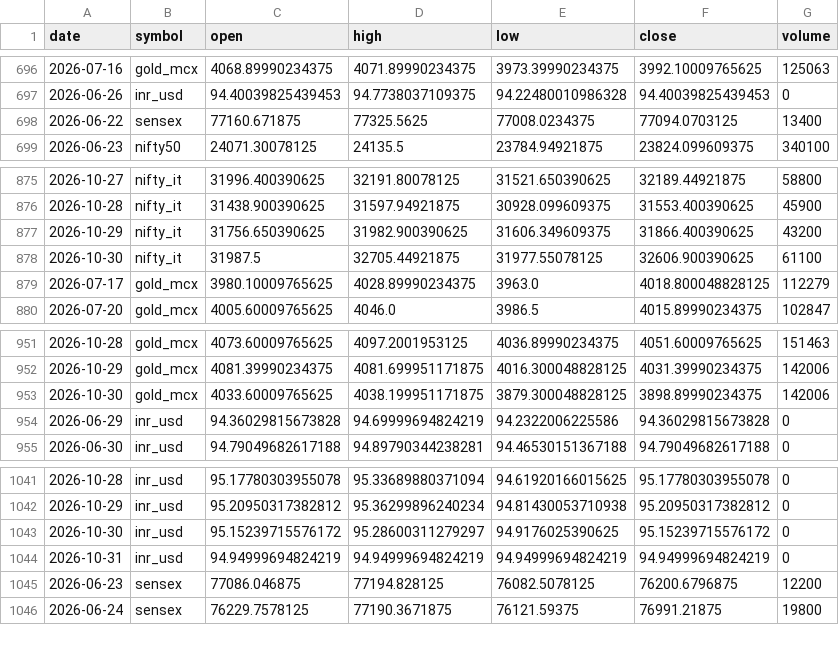
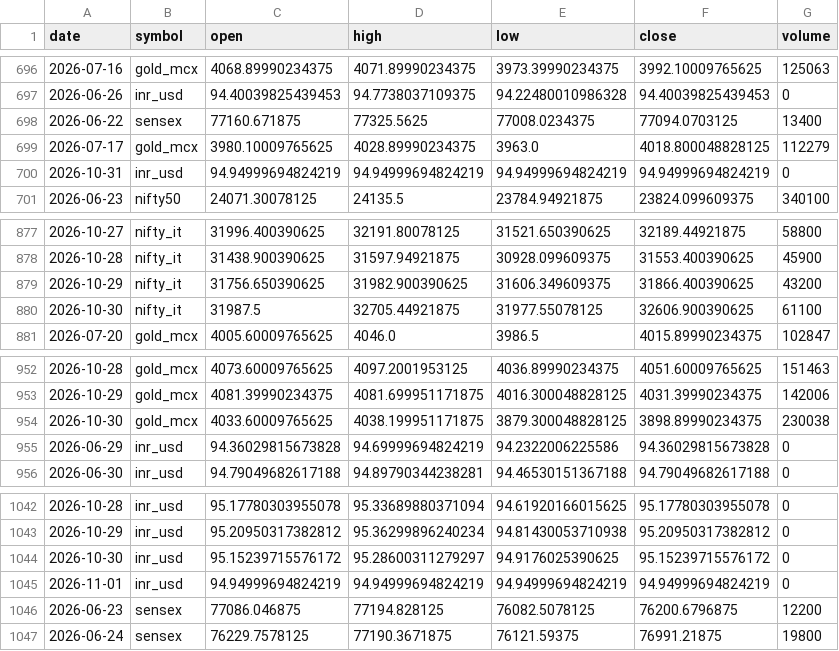
Before and after one commit to ImmadiVenkatesh/india-energy-dashboard, a CSV file: data/markets.csv, drawn as a sheet; only a part is shown, gaps mark what is left out.

```diff
--- a/data/markets.csv
+++ b/data/markets.csv
@@ -698,2 +698,4 @@ date,symbol,open,high,low,close,volume
 2026-06-22,sensex,77160.671875,77325.5625,77008.0234375,77094.0703125,13400
+2026-07-17,gold_mcx,3980.10009765625,4028.89990234375,3963.0,4018.800048828125,112279
+2026-10-31,inr_usd,94.94999694824219,94.94999694824219,94.94999694824219,94.94999694824219,0
 2026-06-23,nifty50,24071.30078125,24135.5,23784.94921875,23824.099609375,340100
@@ -878,3 +880,2 @@ date,symbol,open,high,low,close,volume
 2026-10-30,nifty_it,31987.5,32705.44921875,31977.55078125,32606.900390625,61100
-2026-07-17,gold_mcx,3980.10009765625,4028.89990234375,3963.0,4018.800048828125,112279
 2026-07-20,gold_mcx,4005.60009765625,4046.0,3986.5,4015.89990234375,102847
@@ -952,3 +953,3 @@ date,symbol,open,high,low,close,volume
 2026-10-29,gold_mcx,4081.39990234375,4081.699951171875,4016.300048828125,4031.39990234375,142006
-2026-10-30,gold_mcx,4033.60009765625,4038.199951171875,3879.300048828125,3898.89990234375,142006
+2026-10-30,gold_mcx,4033.60009765625,4038.199951171875,3879.300048828125,3898.89990234375,230038
 2026-06-29,inr_usd,94.36029815673828,94.69999694824219,94.2322006225586,94.36029815673828,0
@@ -1043,3 +1044,3 @@ date,symbol,open,high,low,close,volume
 2026-10-30,inr_usd,95.15239715576172,95.28600311279297,94.9176025390625,95.15239715576172,0
-2026-10-31,inr_usd,94.94999694824219,94.94999694824219,94.94999694824219,94.94999694824219,0
+2026-11-01,inr_usd,94.94999694824219,94.94999694824219,94.94999694824219,94.94999694824219,0
 2026-06-23,sensex,77086.046875,77194.828125,76082.5078125,76200.6796875,12200
```
Also changed, not shown: data/crude_benchmarks.csv, data/spr_history.csv, 7 other files.
